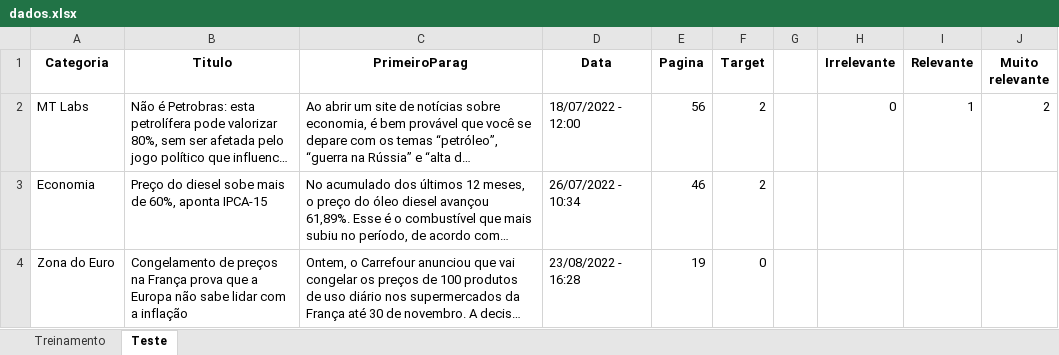
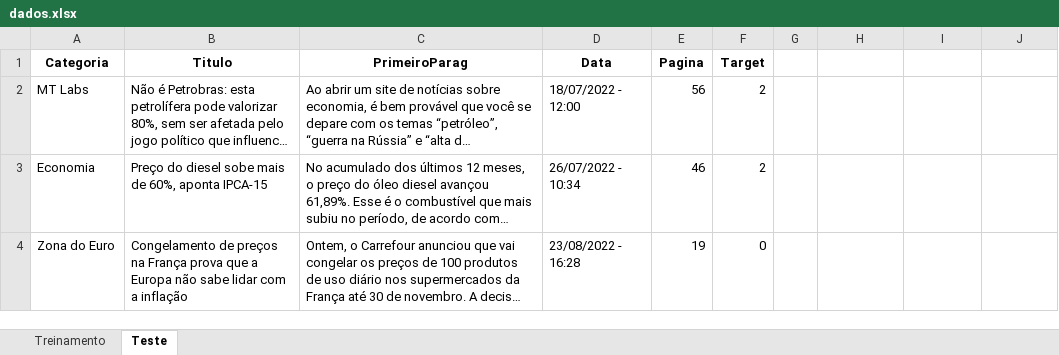
Before and after one commit to insper-classroom/22-2a-cd-p1-grupo_rodrigol5, an Excel workbook: data/dados.xlsx, sheet Teste, drawn as a sheet; only a part is shown; long unchanged cells end in …; values as stored, in another font and other column widths than the file's, no borders; the diff names each change by its address in the sheet, - before the commit and + after, or states it on an @@ line.

Commit message:
base de dados

```diff
--- a/data/dados.xlsx (sheet Teste)
+++ b/data/dados.xlsx (sheet Teste)
-H1: Irrelevante
+H1: (empty)
-I1: Relevante
+I1: (empty)
-J1: Muito relevante
+J1: (empty)
-H2: 0
+H2: (empty)
-I2: 1
+I2: (empty)
-J2: 2
+J2: (empty)
```
Also changed, not shown: sheet Treinamento, 1 other file.
